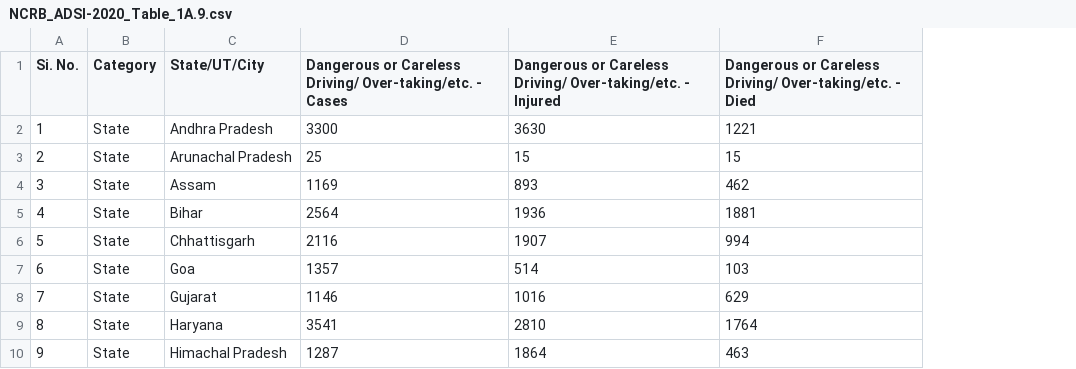
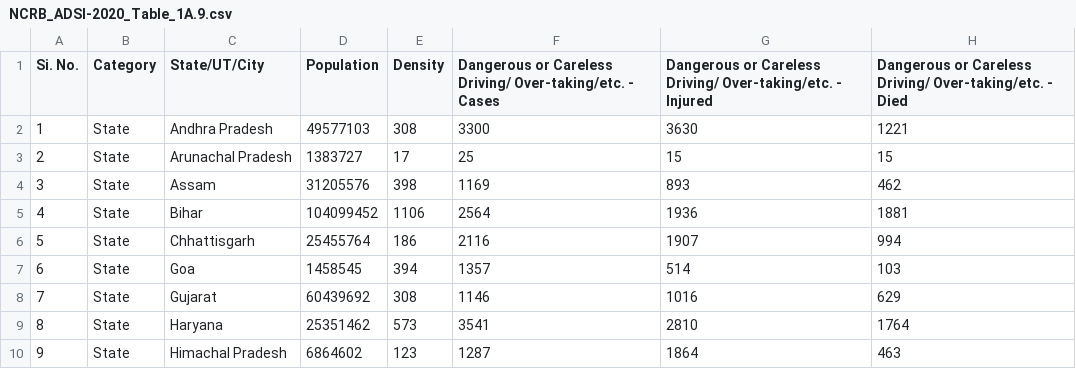
Before and after one commit to CS328-Spring-2022/writing-assignment-devanshu-jayesh-hardik, a CSV file: _notebooks/data/NCRB_ADSI-2020_Table_1A.9.csv, drawn as a sheet; only a part is shown; the diff names each change by its address in the sheet, - before the commit and + after, or states it on an @@ line.

```diff
--- a/_notebooks/data/NCRB_ADSI-2020_Table_1A.9.csv
+++ b/_notebooks/data/NCRB_ADSI-2020_Table_1A.9.csv
+column D (Population), rows 2-10: 49577103 | 1383727 | 31205576 | 104099452 | 25455764 | 1458545 | 60439692 | 25351462 | 6864602
+column E (Density), rows 2-10: 308 | 17 | 398 | 1106 | 186 | 394 | 308 | 573 | 123
```
Also changed, not shown: 11 other files.
